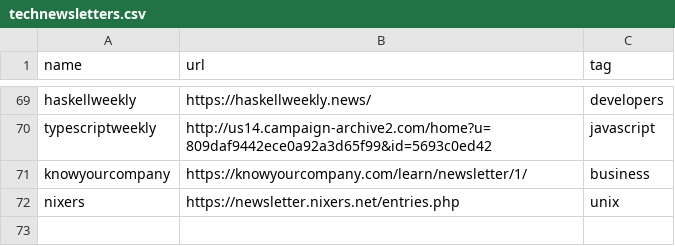
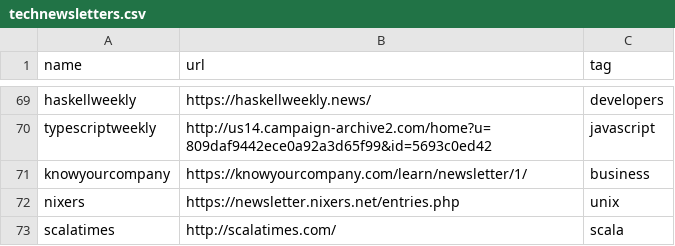
Before and after one commit to griffio/griffio.github.io, a CSV file: _data/technewsletters.csv, drawn as a sheet; only a part is shown, gaps mark what is left out; the diff names each change by its address in the sheet, - before the commit and + after, or states it on an @@ line.

Commit message:
scalatimes

```diff
--- a/_data/technewsletters.csv
+++ b/_data/technewsletters.csv
+row 73: scalatimes | http://scalatimes.com/ | scala
```
